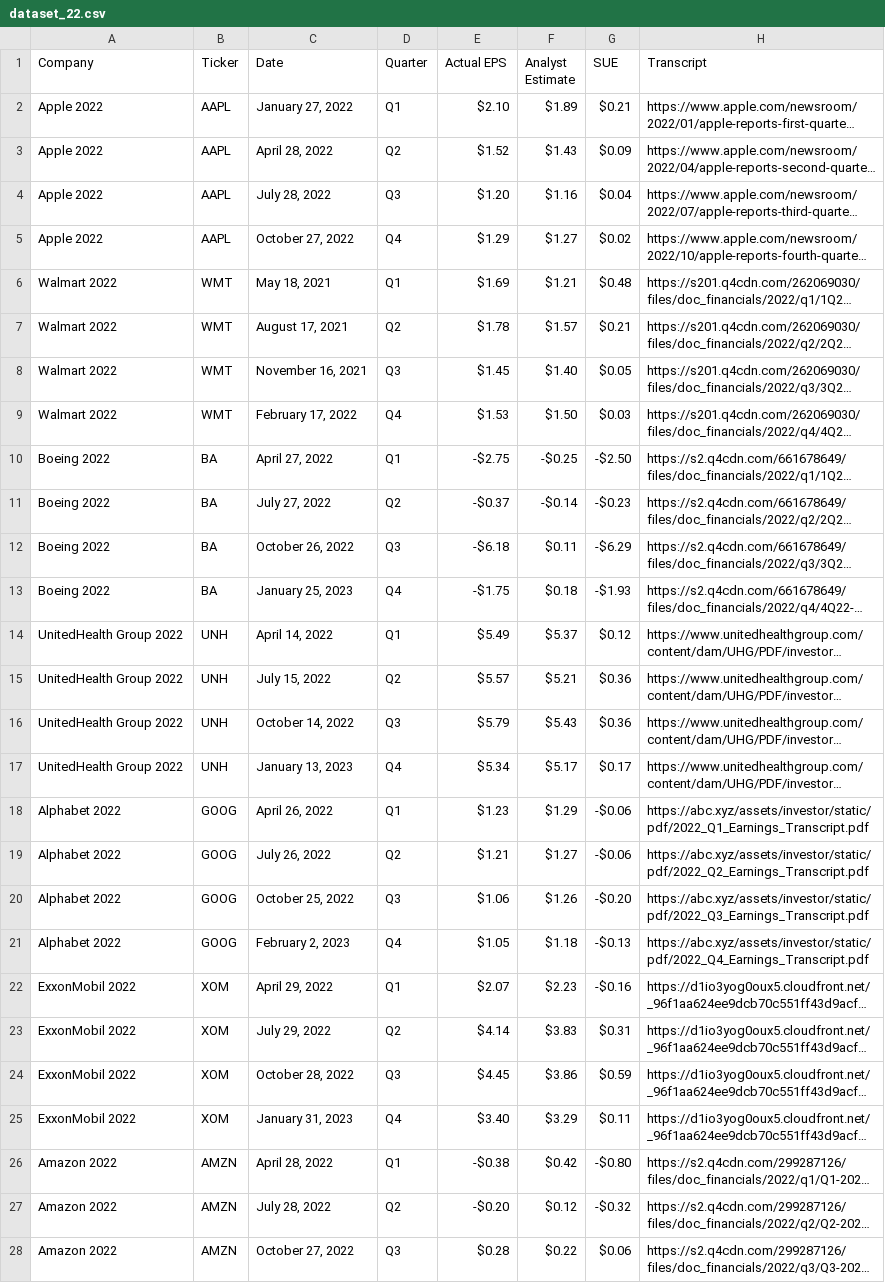
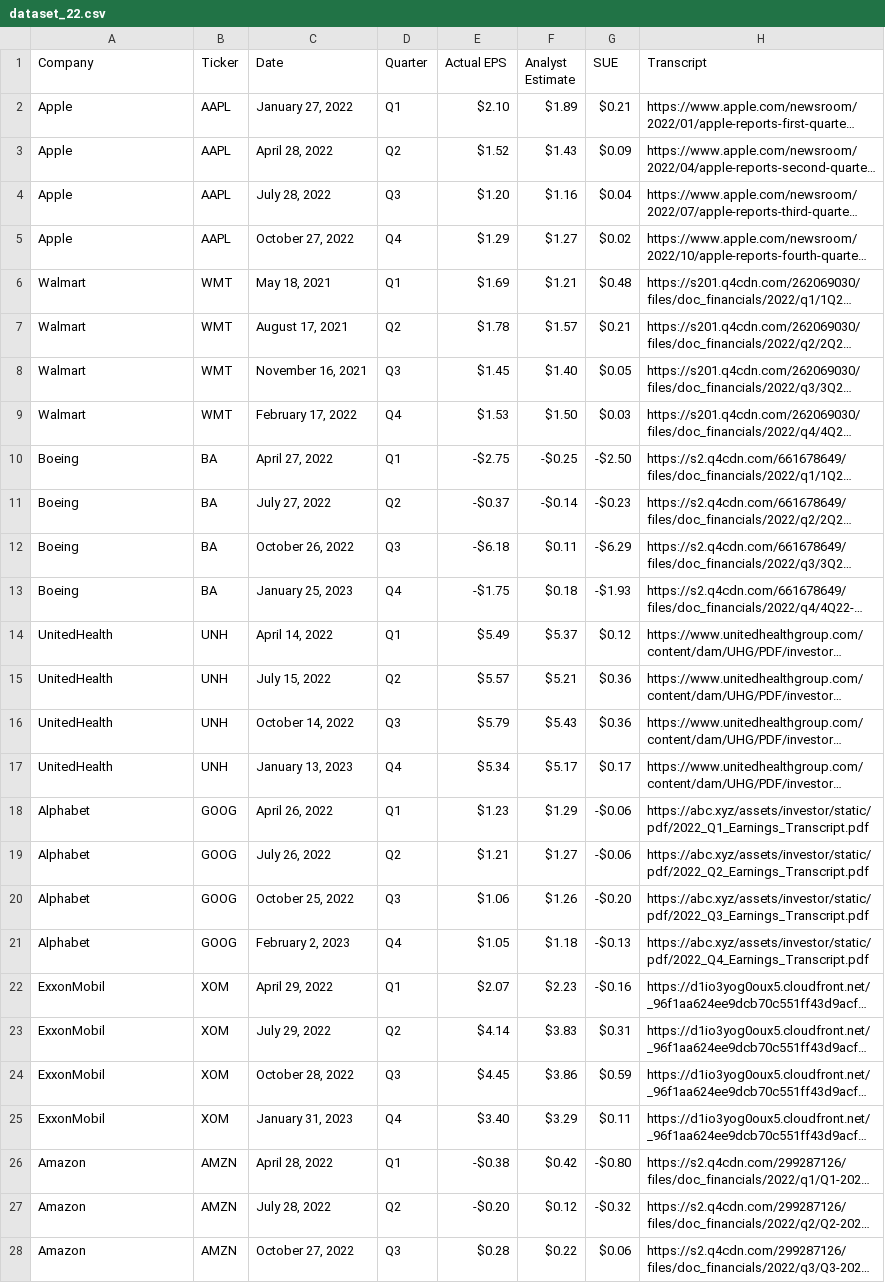
Before and after one commit to sdharanikota6/VIP, a CSV file: dataset_22.csv, drawn as a sheet; only a part is shown; long unchanged cells end in …; the diff covers the shown part only; the diff names each change by its address in the sheet, - before the commit and + after, or states it on an @@ line.

```diff
--- a/dataset_22.csv
+++ b/dataset_22.csv
-A2:A5 (Company): Apple 2022
+A2:A5 (Company): Apple
-A6:A9 (Company): Walmart 2022
+A6:A9 (Company): Walmart
-A10:A13 (Company): Boeing 2022
+A10:A13 (Company): Boeing
-A14:A17 (Company): UnitedHealth Group 2022
+A14:A17 (Company): UnitedHealth
-A18:A21 (Company): Alphabet 2022
+A18:A21 (Company): Alphabet
-A22:A25 (Company): ExxonMobil 2022
+A22:A25 (Company): ExxonMobil
-A26:A28 (Company): Amazon 2022
+A26:A28 (Company): Amazon
```
Also changed, not shown: 13 edited cells elsewhere in this file, dataset_with_sentiments22.csv, 3 other files.
